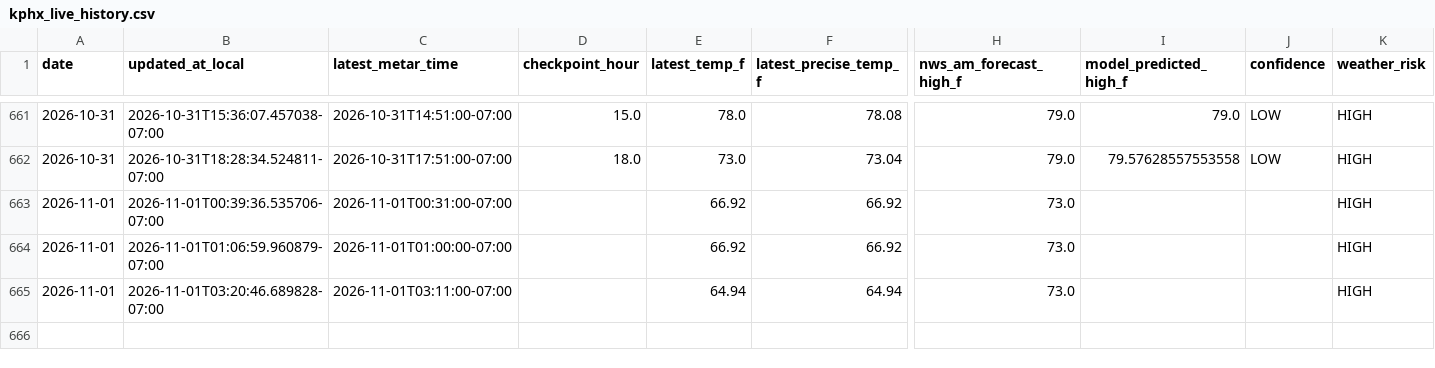
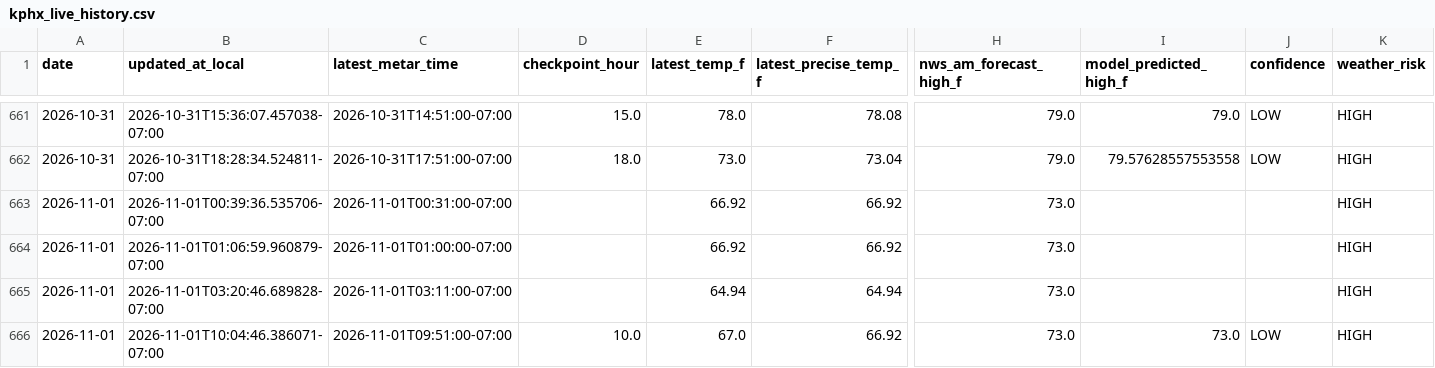
Before and after one commit to capecodbeachgirl/kphx-live-model, a CSV file: data/live/kphx_live_history.csv, drawn as a sheet; only a part is shown, gaps mark what is left out; rows hold the shown columns only; the diff names each change by its address in the sheet, - before the commit and + after, or states it on an @@ line.

```diff
--- a/data/live/kphx_live_history.csv
+++ b/data/live/kphx_live_history.csv
+row 666: 2026-11-01 | 2026-11-01T10:04:46.386071-07:00 | 2026-11-01T09:51:00-07:00 | 10.0 | 67.0 | 66.92 | 73.0 | 73.0 | LOW | HIGH
```
Also changed, not shown: 3 other files.
